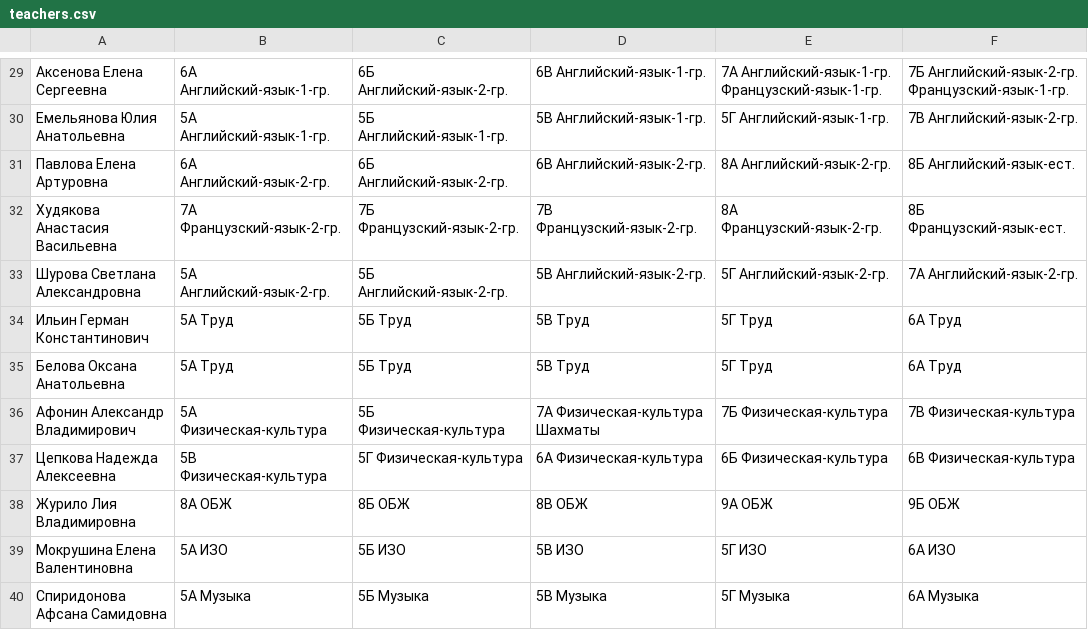
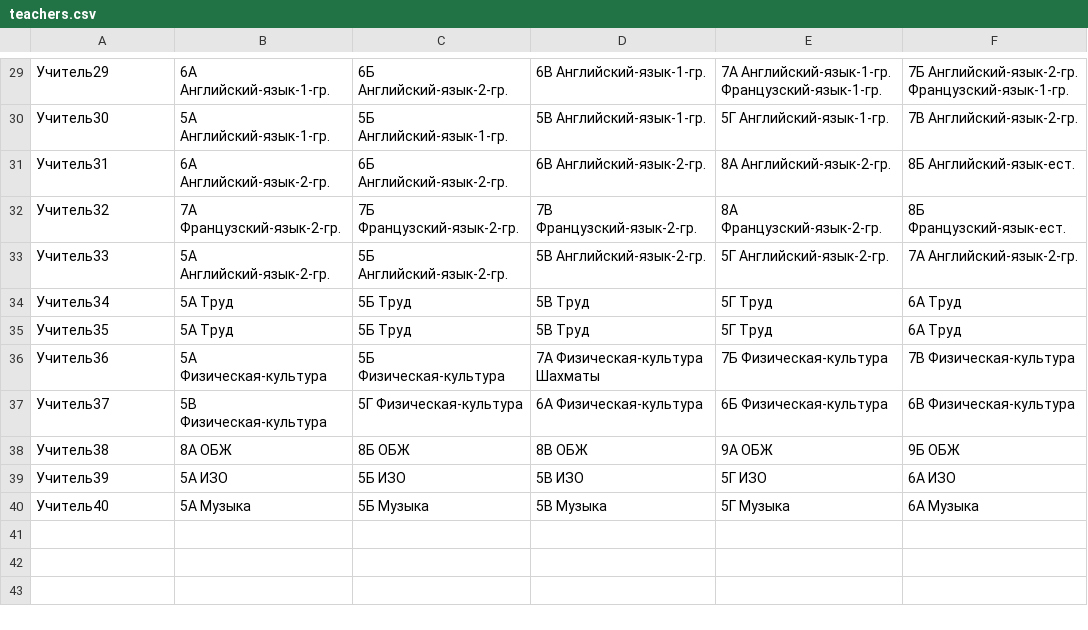
Before and after one commit to alexandra-farion/Learning_Web, a CSV file: scripts/teachers.csv, drawn as a sheet; only a part is shown, gaps mark what is left out; the diff covers the shown part only; the diff names each change by its address in the sheet, - before the commit and + after, or states it on an @@ line.

```diff
--- a/scripts/teachers.csv
+++ b/scripts/teachers.csv
-A29: Аксенова Елена Сергеевна
+A29: Учитель29
-A30: Емельянова Юлия Анатольевна
+A30: Учитель30
-A31: Павлова Елена Артуровна
+A31: Учитель31
-A32: Худякова Анастасия Васильевна
+A32: Учитель32
-A33: Шурова Светлана Александровна
+A33: Учитель33
-A34: Ильин Герман Константинович
+A34: Учитель34
-A35: Белова Оксана Анатольевна
+A35: Учитель35
-A36: Афонин Александр Владимирович
+A36: Учитель36
-A37: Цепкова Надежда Алексеевна
+A37: Учитель37
-A38: Журило Лия Владимировна
+A38: Учитель38
-A39: Мокрушина Елена Валентиновна
+A39: Учитель39
-A40: Спиридонова Афсана Самидовна
+A40: Учитель40
```
Also changed, not shown: 28 edited cells elsewhere in this file, 9 other files.
